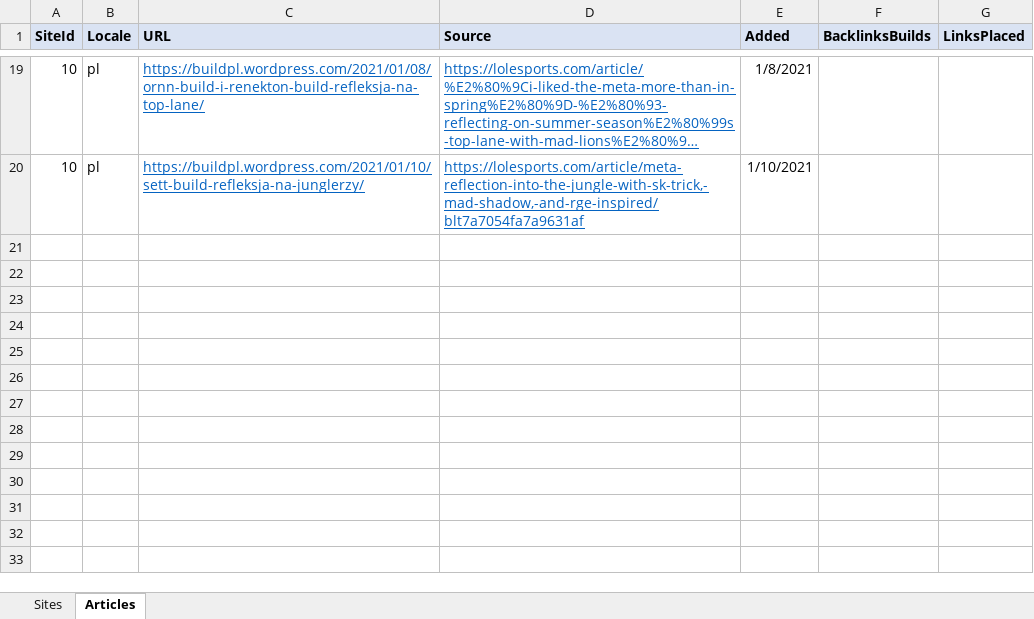
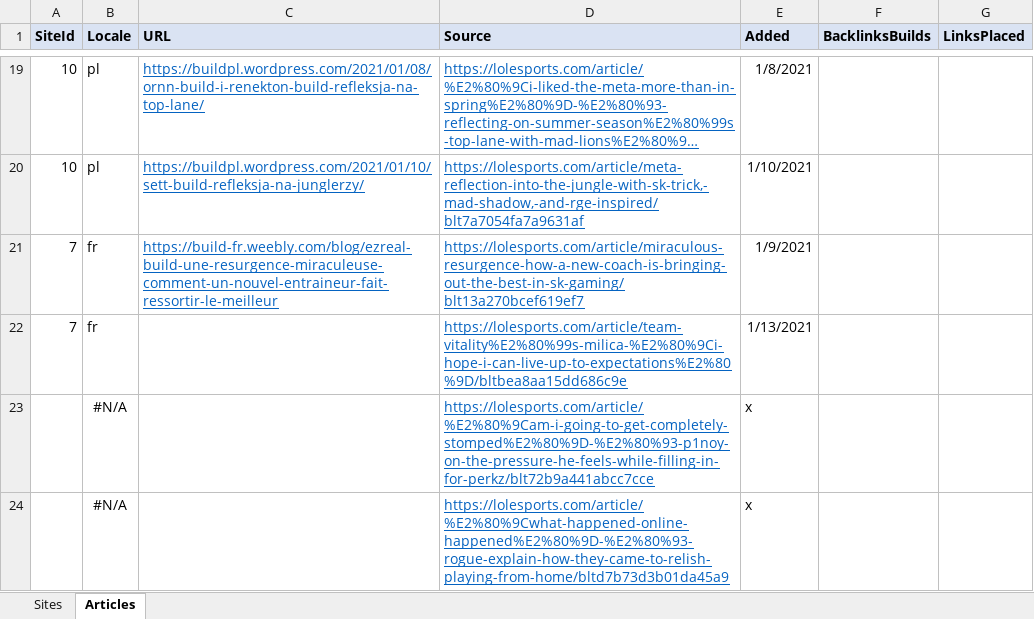
Before and after one commit to hk86/lolvvv-assets, an Excel workbook: private/concepts/seo/WEB_2_0_RESSOURCES_1.xlsx, sheet Articles, drawn as a sheet; only a part is shown, gaps mark what is left out; long unchanged cells end in …; values as stored, in another font and other column widths than the file's, no borders; the diff names each change by its address in the sheet, - before the commit and + after, or states it on an @@ line.

```diff
--- a/private/concepts/seo/WEB_2_0_RESSOURCES_1.xlsx (sheet Articles)
+++ b/private/concepts/seo/WEB_2_0_RESSOURCES_1.xlsx (sheet Articles)
+row 21: 7 | fr | https://build-fr.weebly.com/blog/ezreal-build-une-resurgence-miraculeuse-comment-un-nouvel-entraineur-fait-ressortir-le-meilleur | https://lolesports.com/article/miraculous-resurgence-how-a-new-coach-is-bringing-out-the-best-in-sk-gaming/blt13a270bcef619ef7 | 1/9/2021
+row 22: 7 | fr |  | https://lolesports.com/article/team-vitality%E2%80%99s-milica-%E2%80%9Ci-hope-i-can-live-up-to-expectations%E2%80%9D/bltbea8aa15dd686c9e | 1/13/2021
+row 23:  | #N/A |  | https://lolesports.com/article/%E2%80%9Cam-i-going-to-get-completely-stomped%E2%80%9D-%E2%80%93-p1noy-on-the-pressure-he-feels-while-filling-in-for-perkz/blt72b9a441abcc7cce | x
+row 24:  | #N/A |  | https://lolesports.com/article/%E2%80%9Cwhat-happened-online-happened%E2%80%9D-%E2%80%93-rogue-explain-how-they-came-to-relish-playing-from-home/bltd7b73d3b01da45a9 | x
```
Also changed, not shown: sheet Sites, 4 other files.
